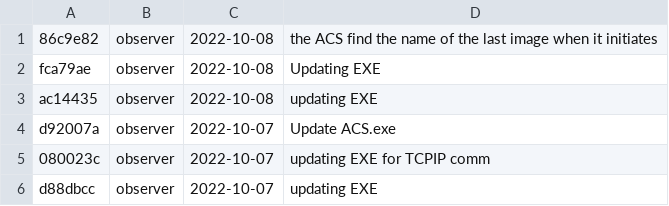
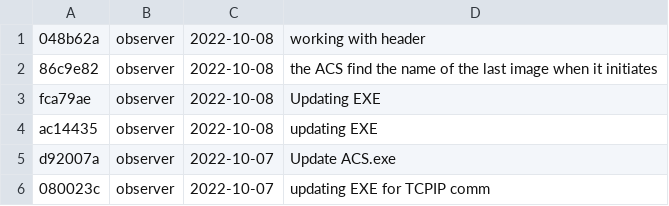
Before and after one commit to DBernardes/S4CCS, a CSV file: log.csv, drawn as a sheet; only a part is shown; the shorter side is filled out with more unchanged rows; the diff names each change by its address in the sheet, - before the commit and + after, or states it on an @@ line.

Commit message:
Updating the log.csv file

```diff
--- a/log.csv
+++ b/log.csv
+row 1: 048b62a | observer | 2022-10-08 | working with header
```
